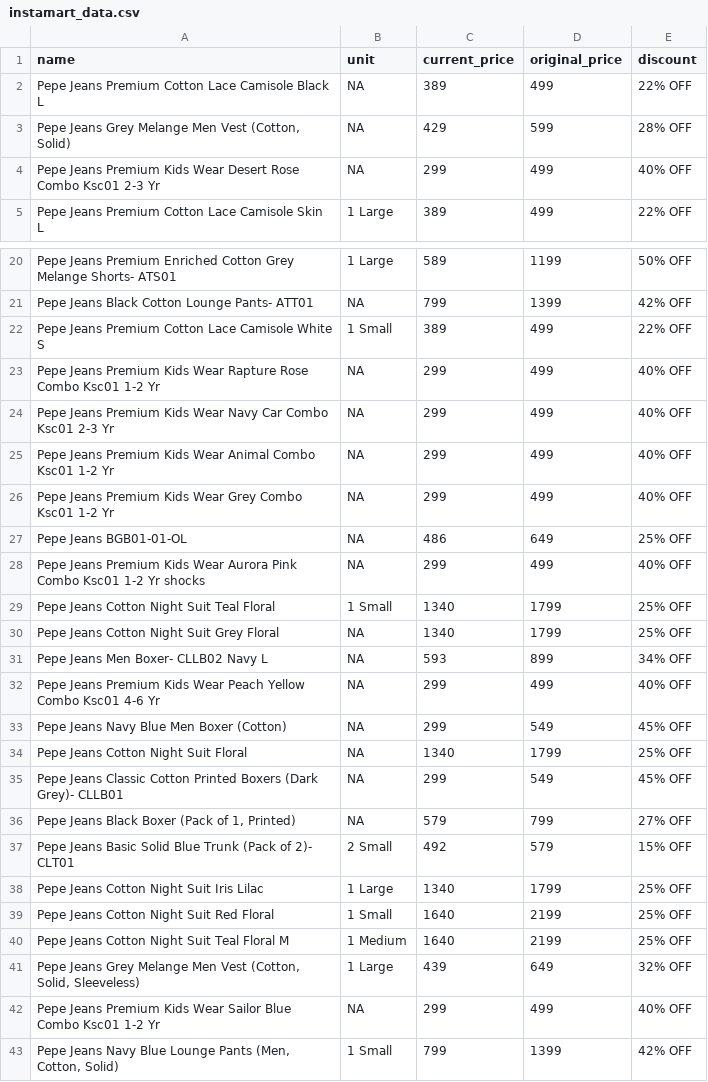
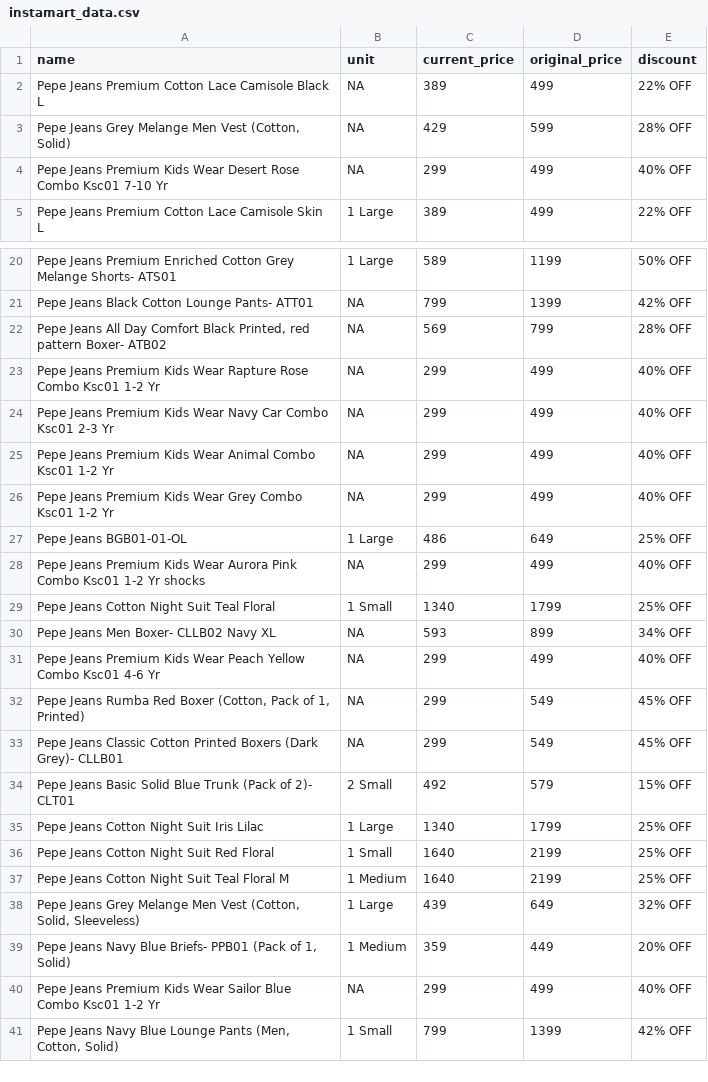
Before and after one commit to Amal-GBL/PricePulse, a CSV file: instamart_data.csv, drawn as a sheet; only a part is shown, gaps mark what is left out.

```diff
--- a/instamart_data.csv
+++ b/instamart_data.csv
@@ -3,3 +3,3 @@ Pepe Jeans Premium Cotton Lace Camisole Black L,NA,389,499,22% OFF
 "Pepe Jeans Grey Melange Men Vest (Cotton, Solid)",NA,429,599,28% OFF
-Pepe Jeans Premium Kids Wear Desert Rose Combo Ksc01 2-3 Yr,NA,299,499,40% OFF
+Pepe Jeans Premium Kids Wear Desert Rose Combo Ksc01 7-10 Yr,NA,299,499,40% OFF
 Pepe Jeans Premium Cotton Lace Camisole Skin L,1 Large,389,499,22% OFF
@@ -21,3 +21,3 @@ Pepe Jeans Premium Enriched Cotton Grey Melange Shorts- ATS01,1 Large,589,1199,5
 Pepe Jeans Black Cotton Lounge Pants- ATT01,NA,799,1399,42% OFF
-Pepe Jeans Premium Cotton Lace Camisole White S,1 Small,389,499,22% OFF
+"Pepe Jeans All Day Comfort Black Printed, red pattern Boxer- ATB02",NA,569,799,28% OFF
 Pepe Jeans Premium Kids Wear Rapture Rose Combo Ksc01 1-2 Yr,NA,299,499,40% OFF
@@ -26,12 +26,9 @@ Pepe Jeans Premium Kids Wear Animal Combo Ksc01 1-2 Yr,NA,299,499,40% OFF
 Pepe Jeans Premium Kids Wear Grey Combo Ksc01 1-2 Yr,NA,299,499,40% OFF
-Pepe Jeans BGB01-01-OL,NA,486,649,25% OFF
+Pepe Jeans BGB01-01-OL,1 Large,486,649,25% OFF
 Pepe Jeans Premium Kids Wear Aurora Pink Combo Ksc01 1-2 Yr shocks,NA,299,499,40% OFF
 Pepe Jeans Cotton Night Suit Teal Floral,1 Small,1340,1799,25% OFF
-Pepe Jeans Cotton Night Suit Grey Floral,NA,1340,1799,25% OFF
-Pepe Jeans Men Boxer- CLLB02 Navy L,NA,593,899,34% OFF
+Pepe Jeans Men Boxer- CLLB02 Navy XL,NA,593,899,34% OFF
 Pepe Jeans Premium Kids Wear Peach Yellow Combo Ksc01 4-6 Yr,NA,299,499,40% OFF
-Pepe Jeans Navy Blue Men Boxer (Cotton),NA,299,549,45% OFF
-Pepe Jeans Cotton Night Suit Floral,NA,1340,1799,25% OFF
+"Pepe Jeans Rumba Red Boxer (Cotton, Pack of 1, Printed)",NA,299,549,45% OFF
 Pepe Jeans Classic Cotton Printed Boxers (Dark Grey)- CLLB01,NA,299,549,45% OFF
-"Pepe Jeans Black Boxer (Pack of 1, Printed)",NA,579,799,27% OFF
 Pepe Jeans Basic Solid Blue Trunk (Pack of 2)- CLT01,2 Small,492,579,15% OFF
@@ -41,2 +38,3 @@ Pepe Jeans Cotton Night Suit Teal Floral M,1 Medium,1640,2199,25% OFF
 "Pepe Jeans Grey Melange Men Vest (Cotton, Solid, Sleeveless)",1 Large,439,649,32% OFF
+"Pepe Jeans Navy Blue Briefs- PPB01 (Pack of 1, Solid)",1 Medium,359,449,20% OFF
 Pepe Jeans Premium Kids Wear Sailor Blue Combo Ksc01 1-2 Yr,NA,299,499,40% OFF
```
Also changed, not shown: zepto_data.csv.
